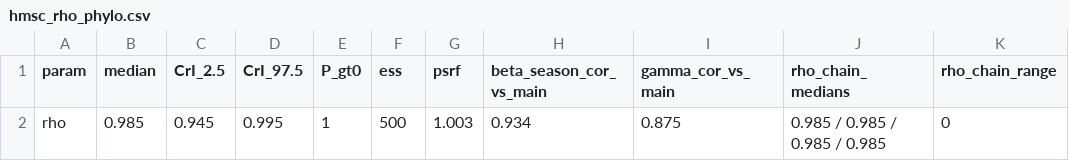
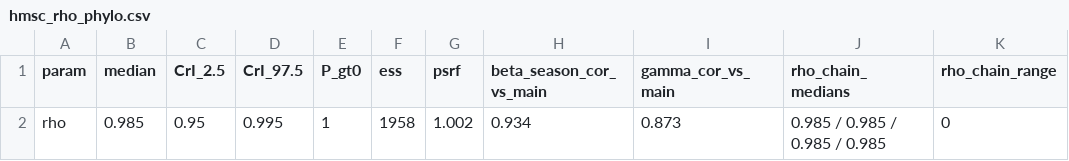
Before and after one commit to Ssangulo/Ptarmigan_fungi, a CSV file: Supplementary/tables/hmsc_rho_phylo.csv, drawn as a sheet.

```diff
--- a/Supplementary/tables/hmsc_rho_phylo.csv
+++ b/Supplementary/tables/hmsc_rho_phylo.csv
@@ -1,2 +1,2 @@
 "param","median","CrI_2.5","CrI_97.5","P_gt0","ess","psrf","beta_season_cor_vs_main","gamma_cor_vs_main","rho_chain_medians","rho_chain_range"
-"rho",0.985,0.945,0.995,1,500,1.003,0.934,0.875,"0.985 / 0.985 / 0.985 / 0.985",0
+"rho",0.985,0.95,0.995,1,1958,1.002,0.934,0.873,"0.985 / 0.985 / 0.985 / 0.985",0
```
Also changed, not shown: Supplementary/tables/hmsc_convergence_psrf.csv, 1 other file.
